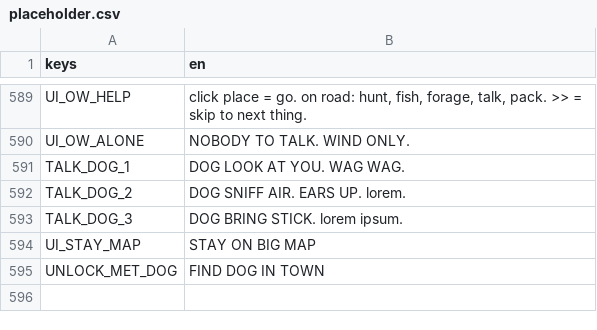
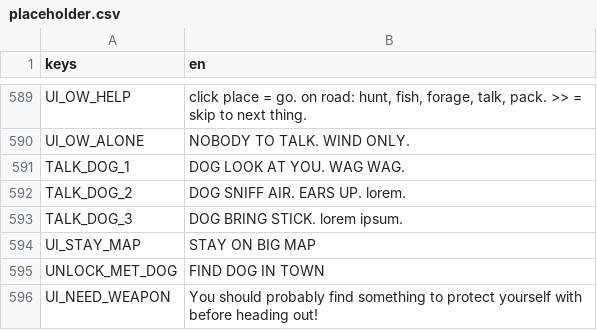
Before and after one commit to BrandonSigil/lodestone, a CSV file: game/text/placeholder.csv, drawn as a sheet; only a part is shown, gaps mark what is left out; the diff names each change by its address in the sheet, - before the commit and + after, or states it on an @@ line.

```diff
--- a/game/text/placeholder.csv
+++ b/game/text/placeholder.csv
+row 596: UI_NEED_WEAPON | You should probably find something to protect yourself with before heading out!
```
Also changed, not shown: 3 other files.
